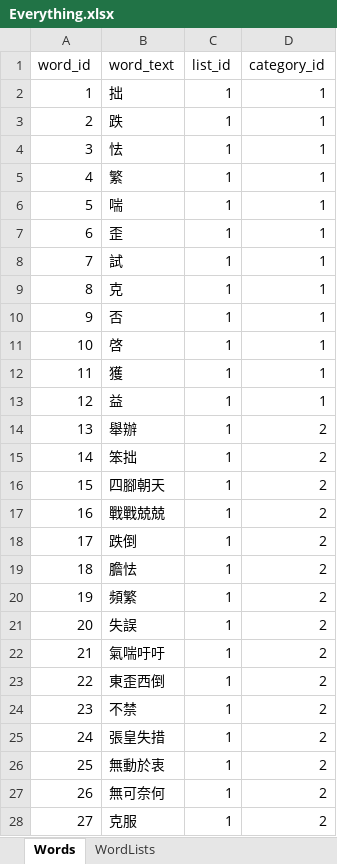
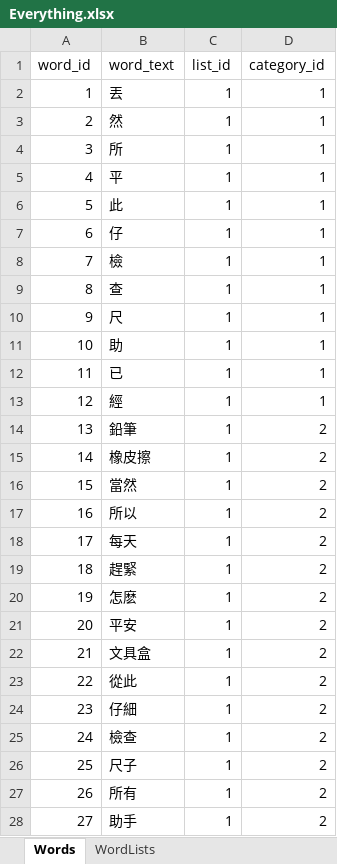
Before and after one commit to Daddy4AI/AChineseP, an Excel workbook: data/Everything.xlsx, sheet Words, drawn as a sheet; only a part is shown; values as stored, in another font and other column widths than the file's, no borders; the diff covers the shown part only; the diff names each change by its address in the sheet, - before the commit and + after, or states it on an @@ line.

```diff
--- a/data/Everything.xlsx (sheet Words)
+++ b/data/Everything.xlsx (sheet Words)
-B2 (word_text): 拙
+B2 (word_text): 丟
-B3 (word_text): 跌
+B3 (word_text): 然
-B4 (word_text): 怯
+B4 (word_text): 所
-B5 (word_text): 繁
+B5 (word_text): 平
-B6 (word_text): 喘
+B6 (word_text): 此
-B7 (word_text): 歪
+B7 (word_text): 仔
-B8 (word_text): 試
+B8 (word_text): 檢
-B9 (word_text): 克
+B9 (word_text): 查
-B10 (word_text): 否
+B10 (word_text): 尺
-B11 (word_text): 啓
+B11 (word_text): 助
-B12 (word_text): 獲
+B12 (word_text): 已
-B13 (word_text): 益
+B13 (word_text): 經
-B14 (word_text): 舉辦
+B14 (word_text): 鉛筆
-B15 (word_text): 笨拙
+B15 (word_text): 橡皮擦
-B16 (word_text): 四腳朝天
+B16 (word_text): 當然
-B17 (word_text): 戰戰兢兢
+B17 (word_text): 所以
-B18 (word_text): 跌倒
+B18 (word_text): 每天
-B19 (word_text): 膽怯
+B19 (word_text): 趕緊
-B20 (word_text): 頻繁
+B20 (word_text): 怎麽
-B21 (word_text): 失誤
+B21 (word_text): 平安
-B22 (word_text): 氣喘吁吁
+B22 (word_text): 文具盒
-B23 (word_text): 東歪西倒
+B23 (word_text): 從此
-B24 (word_text): 不禁
+B24 (word_text): 仔細
-B25 (word_text): 張皇失措
+B25 (word_text): 檢查
-B26 (word_text): 無動於衷
+B26 (word_text): 尺子
-B27 (word_text): 無可奈何
+B27 (word_text): 所有
-B28 (word_text): 克服
+B28 (word_text): 助手
```
Also changed, not shown: 29 added rows, 5 removed rows, 27 edited cells and row numbers in column A elsewhere in this sheet, 11 other files.
